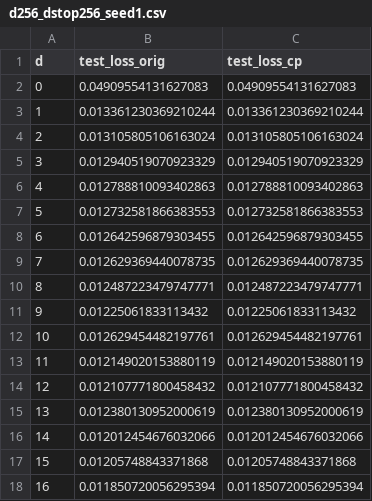
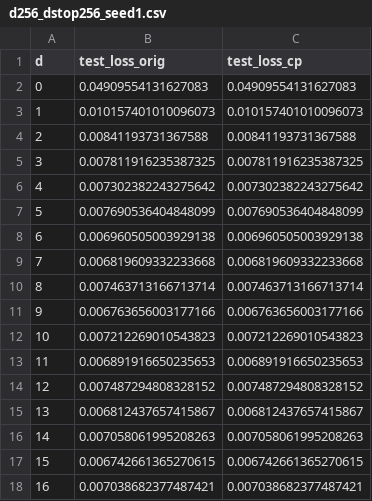
Before and after one commit to WHY-David/moment_compression, a CSV file: scaling_law/LTH_harm_AdamW_k6_noise0.2_bs512_lr0.001/d256_dstop256_seed1.csv, drawn as a sheet; only a part is shown; the diff covers the shown part only.

```diff
--- a/scaling_law/LTH_harm_AdamW_k6_noise0.2_bs512_lr0.001/d256_dstop256_seed1.csv
+++ b/scaling_law/LTH_harm_AdamW_k6_noise0.2_bs512_lr0.001/d256_dstop256_seed1.csv
@@ -2,17 +2,17 @@ d,test_loss_orig,test_loss_cp
 0,0.04909554131627083,0.04909554131627083
-1,0.013361230369210244,0.013361230369210244
-2,0.013105805106163024,0.013105805106163024
-3,0.012940519070923329,0.012940519070923329
-4,0.012788810093402863,0.012788810093402863
-5,0.012732581866383553,0.012732581866383553
-6,0.012642596879303455,0.012642596879303455
-7,0.012629369440078735,0.012629369440078735
-8,0.012487223479747771,0.012487223479747771
-9,0.01225061833113432,0.01225061833113432
-10,0.012629454482197761,0.012629454482197761
-11,0.012149020153880119,0.012149020153880119
-12,0.012107771800458432,0.012107771800458432
-13,0.012380130952000619,0.012380130952000619
-14,0.012012454676032066,0.012012454676032066
-15,0.01205748843371868,0.01205748843371868
-16,0.011850720056295394,0.011850720056295394
+1,0.010157401010096073,0.010157401010096073
+2,0.00841193731367588,0.00841193731367588
+3,0.007811916235387325,0.007811916235387325
+4,0.007302382243275642,0.007302382243275642
+5,0.007690536404848099,0.007690536404848099
+6,0.006960505003929138,0.006960505003929138
+7,0.006819609332233668,0.006819609332233668
+8,0.007463713166713714,0.007463713166713714
+9,0.006763656003177166,0.006763656003177166
+10,0.007212269010543823,0.007212269010543823
+11,0.006891916650235653,0.006891916650235653
+12,0.007487294808328152,0.007487294808328152
+13,0.006812437657415867,0.006812437657415867
+14,0.007058061995208263,0.007058061995208263
+15,0.006742661365270615,0.006742661365270615
+16,0.007038682377487421,0.007038682377487421
```
Also changed, not shown: 168 edited cells elsewhere in this file, scaling_law/LTH_harm_AdamW_k6_noise0.2_bs512_lr0.001/d256_dstop256_seed0.csv, 7 other files.
